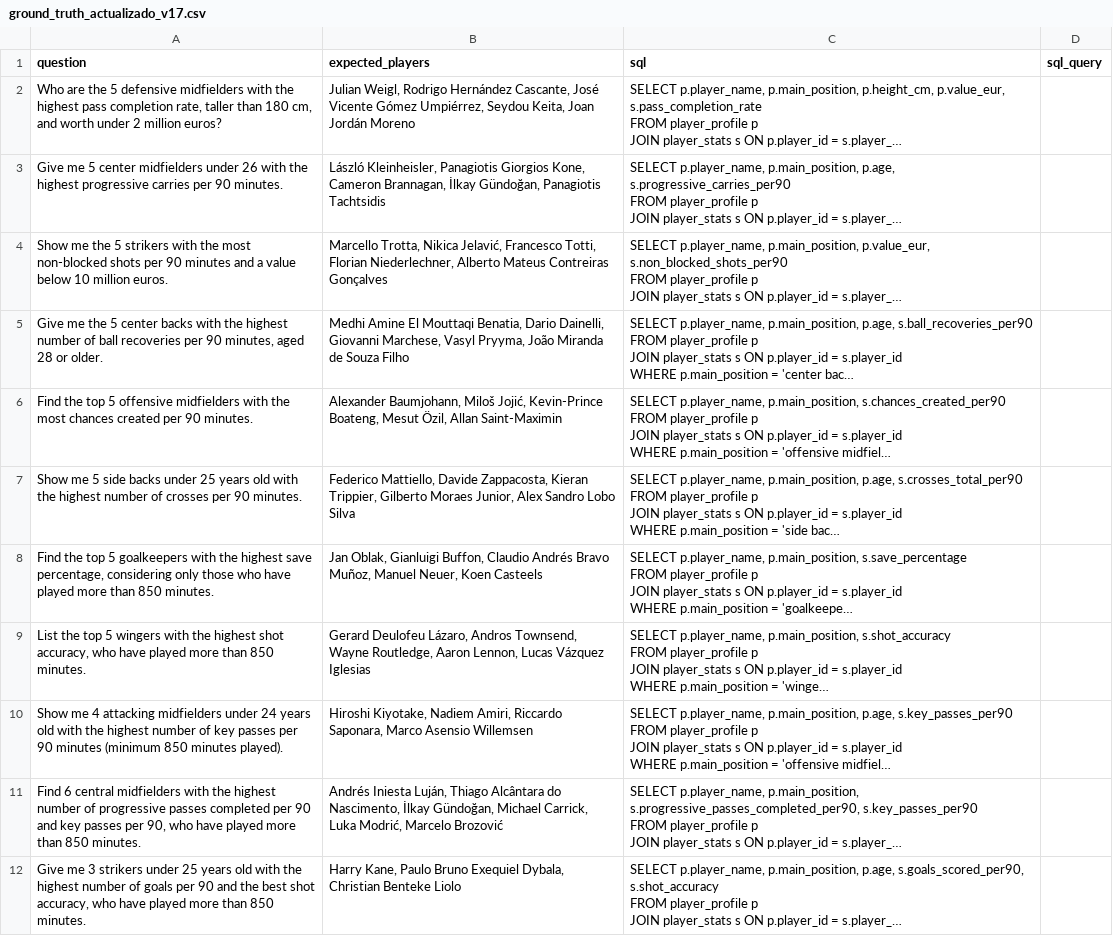
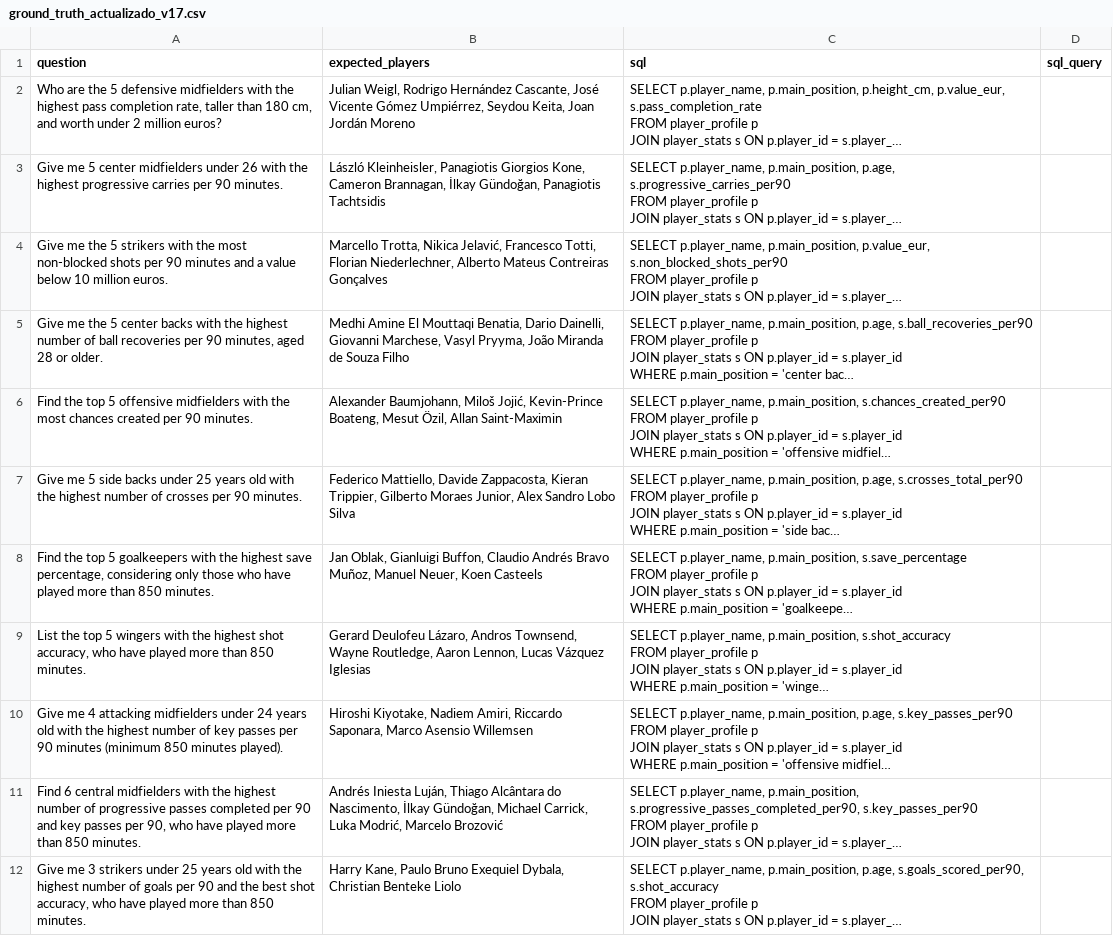
Before and after one commit to Germiprogramer/TFG-Agente-de-Scouting, a CSV file: ground_truth_actualizado_v17.csv, drawn as a sheet; only a part is shown; long unchanged cells end in …; the diff covers the shown part only; the diff names each change by its address in the sheet, - before the commit and + after, or states it on an @@ line.

```diff
--- a/ground_truth_actualizado_v17.csv
+++ b/ground_truth_actualizado_v17.csv
-A4 (question): Show me the…
+A4 (question): Give me the…
-A7 (question): Show me 5…
+A7 (question): Give me 5…
-A10 (question): Show me 4…
+A10 (question): Give me 4…
```
Also changed, not shown: 3 edited cells elsewhere in this file, 10 other files.
